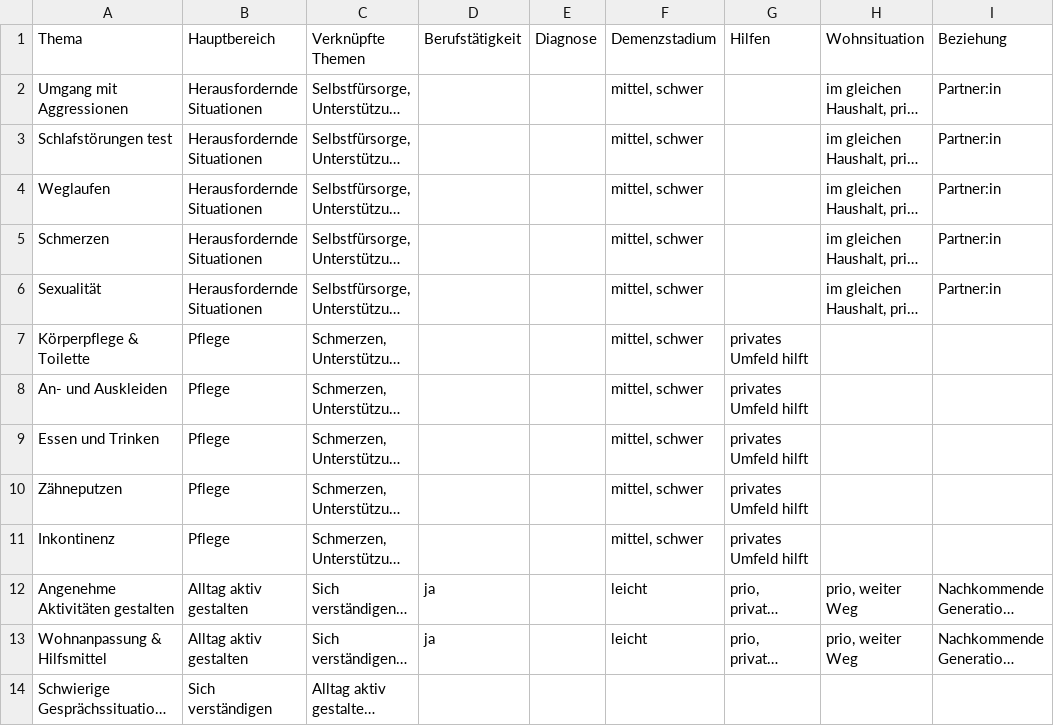
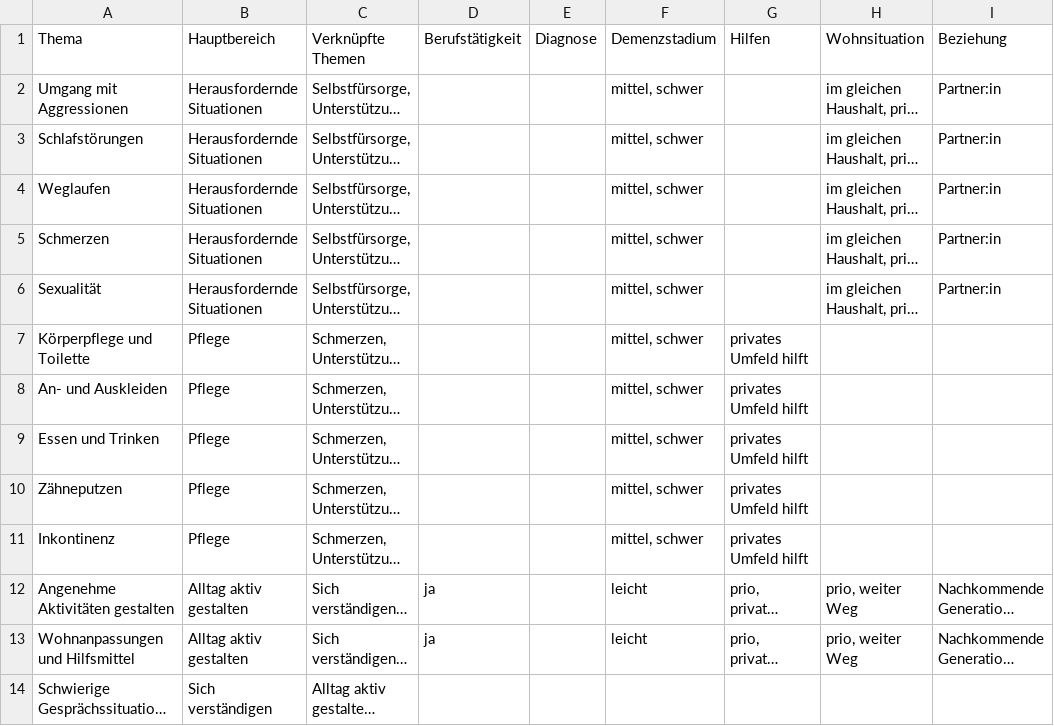
Before and after one commit to julama/YouCare, a CSV file: assets/Kategorien_Sortierkriterien.csv, drawn as a sheet; only a part is shown; long unchanged cells end in …; the diff names each change by its address in the sheet, - before the commit and + after, or states it on an @@ line.

```diff
--- a/assets/Kategorien_Sortierkriterien.csv
+++ b/assets/Kategorien_Sortierkriterien.csv
-A3 (Thema): Schlafstörungen test
+A3 (Thema): Schlafstörungen
-A7 (Thema): Körperpflege & Toilette
+A7 (Thema): Körperpflege und Toilette
-A13 (Thema): Wohnanpassung & Hilfsmittel
+A13 (Thema): Wohnanpassungen und Hilfsmittel
```
Also changed, not shown: 39 other files.
